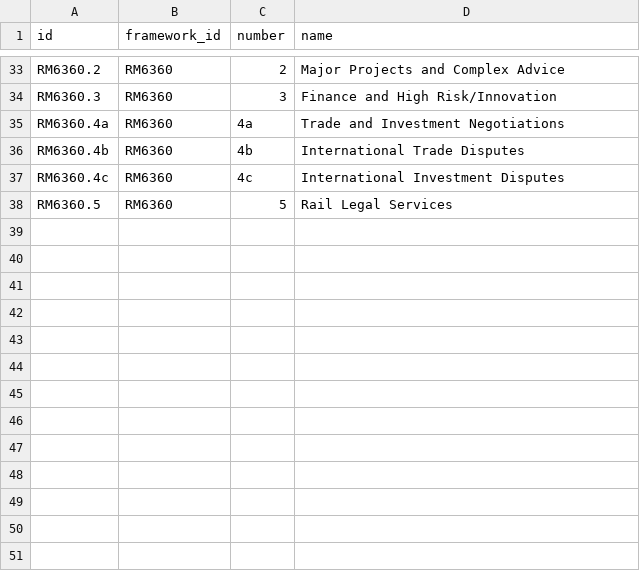
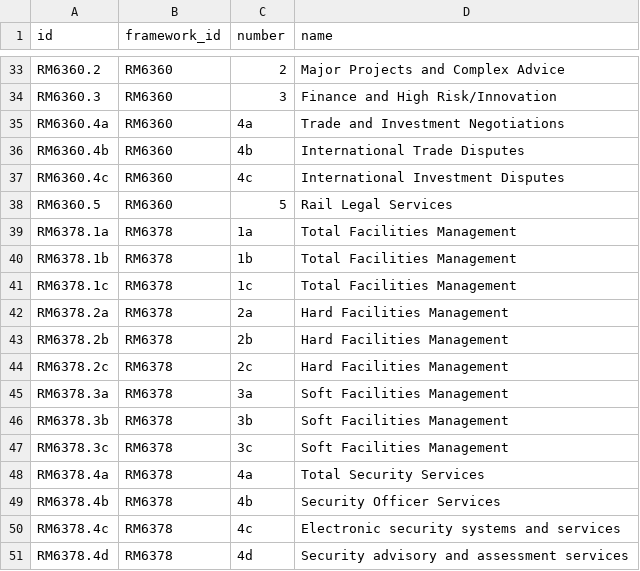
Before and after one commit to Crown-Commercial-Service/crown-marketplace, a CSV file: data/lots.csv, drawn as a sheet; only a part is shown, gaps mark what is left out.

Commit message:
Add the new FM Framework (RM6378) to the system

```diff
--- a/data/lots.csv
+++ b/data/lots.csv
@@ -38 +38,14 @@ RM6360.4c,RM6360,4c,International Investment Disputes
 RM6360.5,RM6360,5,Rail Legal Services
+RM6378.1a,RM6378,1a,Total Facilities Management
+RM6378.1b,RM6378,1b,Total Facilities Management
+RM6378.1c,RM6378,1c,Total Facilities Management
+RM6378.2a,RM6378,2a,Hard Facilities Management
+RM6378.2b,RM6378,2b,Hard Facilities Management
+RM6378.2c,RM6378,2c,Hard Facilities Management
+RM6378.3a,RM6378,3a,Soft Facilities Management
+RM6378.3b,RM6378,3b,Soft Facilities Management
+RM6378.3c,RM6378,3c,Soft Facilities Management
+RM6378.4a,RM6378,4a,Total Security Services
+RM6378.4b,RM6378,4b,Security Officer Services
+RM6378.4c,RM6378,4c,Electronic security systems and services
+RM6378.4d,RM6378,4d,Security advisory and assessment services
```
Also changed, not shown: data/frameworks.csv, 25 other files.
